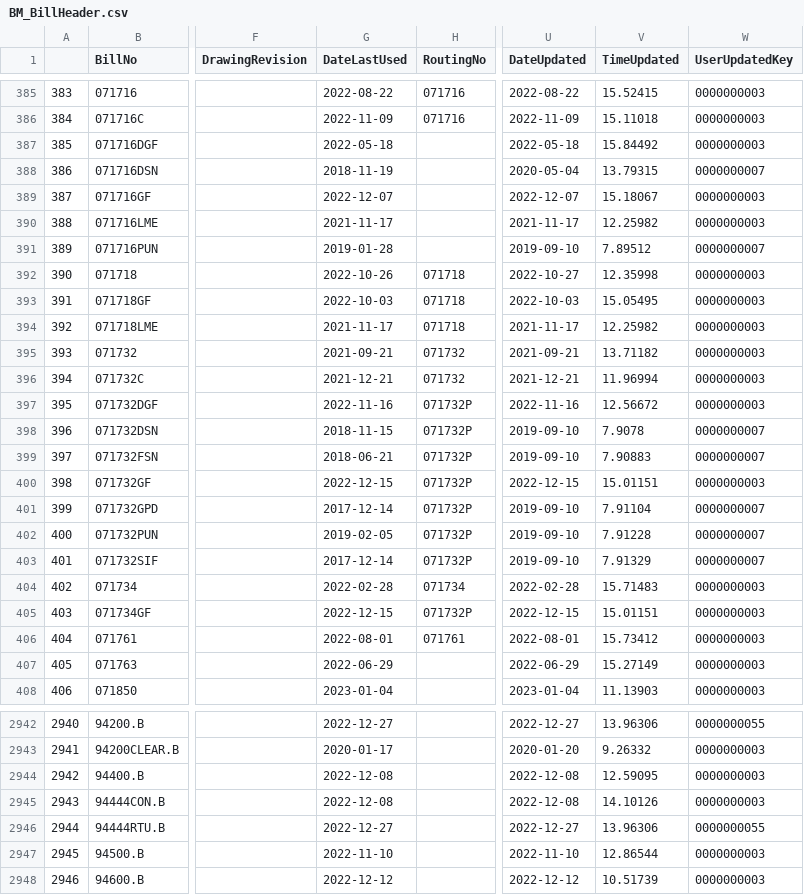
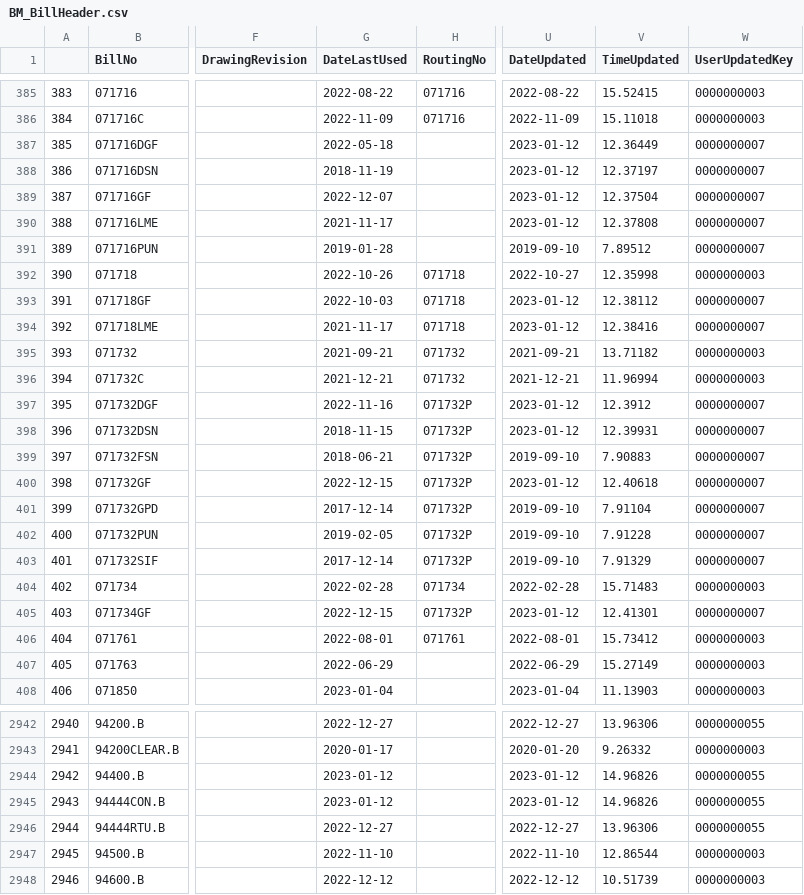
Before and after one commit to ParkerMedlin/kpk-app, a CSV file: db_imports/BM_BillHeader.csv, drawn as a sheet; only a part is shown, gaps mark what is left out; the diff covers the shown part only; the diff names each change by its address in the sheet, - before the commit and + after, or states it on an @@ line.

```diff
--- a/db_imports/BM_BillHeader.csv
+++ b/db_imports/BM_BillHeader.csv
-U387 (DateUpdated): 2022-05-18
+U387 (DateUpdated): 2023-01-12
-V387 (TimeUpdated): 15.84492
+V387 (TimeUpdated): 12.36449
-W387 (UserUpdatedKey): 0000000003
+W387 (UserUpdatedKey): 0000000007
-U388 (DateUpdated): 2020-05-04
+U388 (DateUpdated): 2023-01-12
-V388 (TimeUpdated): 13.79315
+V388 (TimeUpdated): 12.37197
-U389 (DateUpdated): 2022-12-07
+U389 (DateUpdated): 2023-01-12
-V389 (TimeUpdated): 15.18067
+V389 (TimeUpdated): 12.37504
-W389:W390 (UserUpdatedKey): 0000000003
+W389:W390 (UserUpdatedKey): 0000000007
-U390 (DateUpdated): 2021-11-17
+U390 (DateUpdated): 2023-01-12
-V390 (TimeUpdated): 12.25982
+V390 (TimeUpdated): 12.37808
-U393 (DateUpdated): 2022-10-03
+U393 (DateUpdated): 2023-01-12
-V393 (TimeUpdated): 15.05495
+V393 (TimeUpdated): 12.38112
-W393:W394 (UserUpdatedKey): 0000000003
+W393:W394 (UserUpdatedKey): 0000000007
-U394 (DateUpdated): 2021-11-17
+U394 (DateUpdated): 2023-01-12
-V394 (TimeUpdated): 12.25982
+V394 (TimeUpdated): 12.38416
-U397 (DateUpdated): 2022-11-16
+U397 (DateUpdated): 2023-01-12
-V397 (TimeUpdated): 12.56672
+V397 (TimeUpdated): 12.3912
-W397 (UserUpdatedKey): 0000000003
+W397 (UserUpdatedKey): 0000000007
-U398 (DateUpdated): 2019-09-10
+U398 (DateUpdated): 2023-01-12
-V398 (TimeUpdated): 7.9078
+V398 (TimeUpdated): 12.39931
-U400 (DateUpdated): 2022-12-15
+U400 (DateUpdated): 2023-01-12
-V400 (TimeUpdated): 15.01151
+V400 (TimeUpdated): 12.40618
-W400 (UserUpdatedKey): 0000000003
+W400 (UserUpdatedKey): 0000000007
-U405 (DateUpdated): 2022-12-15
+U405 (DateUpdated): 2023-01-12
-V405 (TimeUpdated): 15.01151
+V405 (TimeUpdated): 12.41301
-W405 (UserUpdatedKey): 0000000003
+W405 (UserUpdatedKey): 0000000007
-G2944:G2945 (DateLastUsed): 2022-12-08
+G2944:G2945 (DateLastUsed): 2023-01-12
-U2944:U2945 (DateUpdated): 2022-12-08
+U2944:U2945 (DateUpdated): 2023-01-12
-V2944 (TimeUpdated): 12.59095
+V2944 (TimeUpdated): 14.96826
-W2944:W2945 (UserUpdatedKey): 0000000003
+W2944:W2945 (UserUpdatedKey): 0000000055
-V2945 (TimeUpdated): 14.10126
+V2945 (TimeUpdated): 14.96826
```
Also changed, not shown: 24 edited cells elsewhere in this file, db_imports/hx_sched.csv, db_imports/prodmerge.csv, 23 other files.
